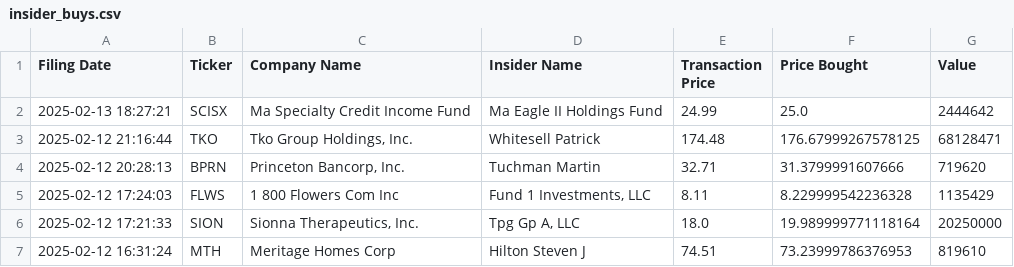
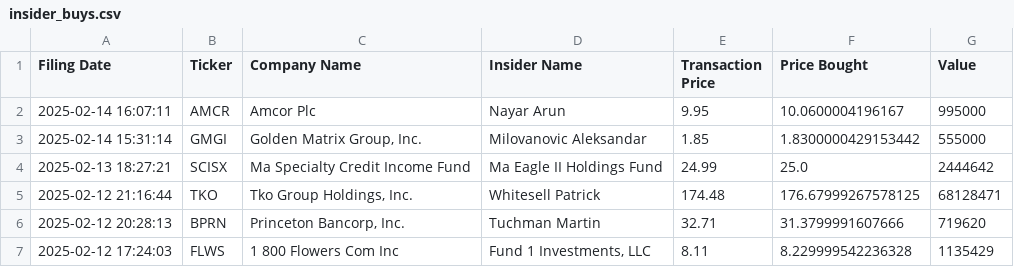
Before and after one commit to avillanuevak/Insider_Trades, a CSV file: Scraping/insider_buys.csv, drawn as a sheet; only a part is shown; the shorter side is filled out with more unchanged rows.

```diff
--- a/Scraping/insider_buys.csv
+++ b/Scraping/insider_buys.csv
@@ -1,2 +1,4 @@
 Filing Date,Ticker,Company Name,Insider Name,Transaction Price,Price Bought,Value
+2025-02-14 16:07:11,AMCR,Amcor Plc,Nayar Arun,9.95,10.0600004196167,995000
+2025-02-14 15:31:14,GMGI,"Golden Matrix Group, Inc.",Milovanovic Aleksandar,1.85,1.8300000429153442,555000
 2025-02-13 18:27:21,SCISX,Ma Specialty Credit Income Fund,Ma Eagle II Holdings Fund,24.99,25.0,2444642
```
Also changed, not shown: insider_buys_analysis.csv, 2 other files.
